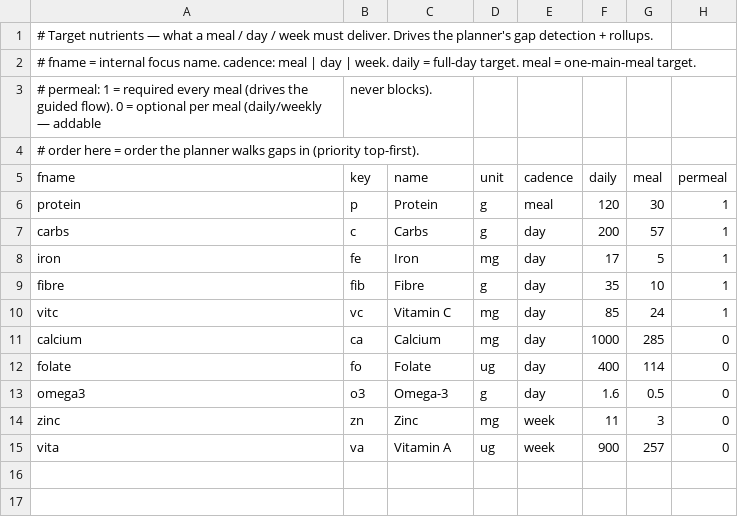
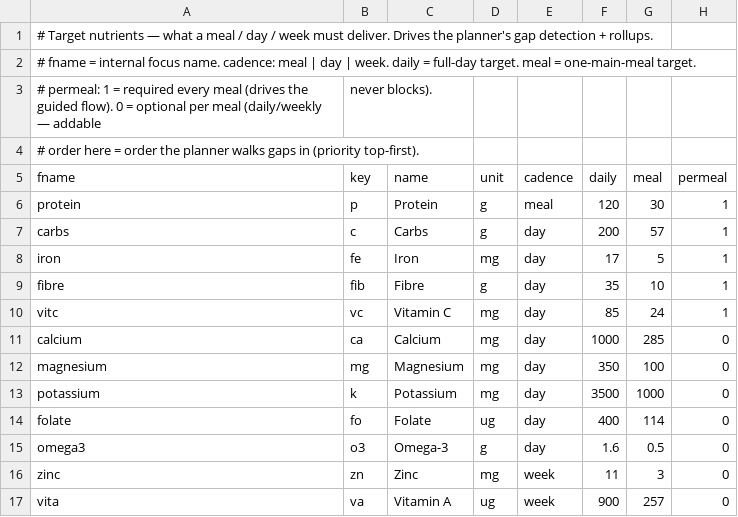
Before and after one commit to VardanAggarwal/frontier-problems-of-humanity, a CSV file: meal-system/targets.csv, drawn as a sheet.

```diff
--- a/meal-system/targets.csv
+++ b/meal-system/targets.csv
@@ -11,2 +11,4 @@ vitc,vc,Vitamin C,mg,day,85,24,1
 calcium,ca,Calcium,mg,day,1000,285,0
+magnesium,mg,Magnesium,mg,day,350,100,0
+potassium,k,Potassium,mg,day,3500,1000,0
 folate,fo,Folate,ug,day,400,114,0
```
Also changed, not shown: meal-system/ingredients.csv, 6 other files.
